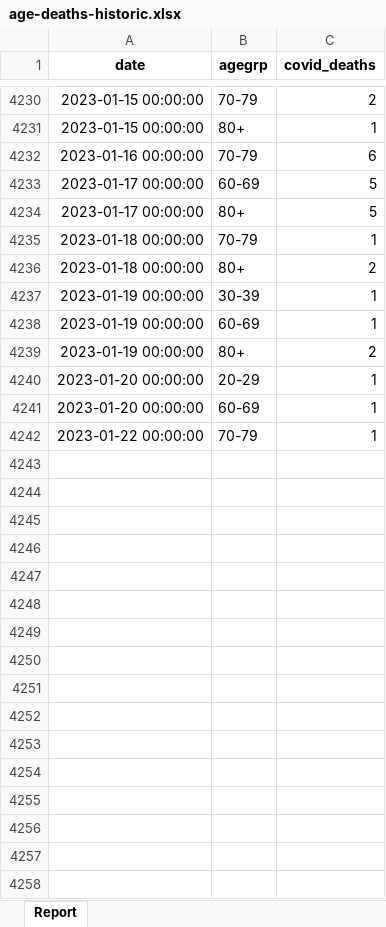
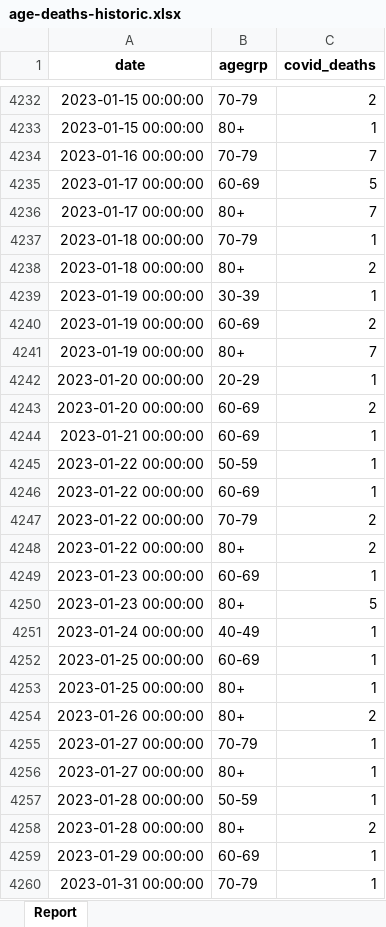
Before and after one commit to ercbk/Indiana-COVID-19-Tracker, an Excel workbook: data/age-deaths-historic.xlsx, sheet Report, drawn as a sheet; only a part is shown, gaps mark what is left out; values as stored, in another font and other column widths than the file's, no borders; addresses are those after the commit; the diff covers the shown part only; the diff names each change by its address in the sheet, - before the commit and + after, or states it on an @@ line.

```diff
--- a/data/age-deaths-historic.xlsx (sheet Report)
+++ b/data/age-deaths-historic.xlsx (sheet Report)
-C4234 (covid_deaths): 6
+C4234 (covid_deaths): 7
-C4236 (covid_deaths): 5
+C4236 (covid_deaths): 7
-C4240 (covid_deaths): 1
+C4240 (covid_deaths): 2
-C4241 (covid_deaths): 2
+C4241 (covid_deaths): 7
+row 4243: 2023-01-20 00:00:00 | 60-69 | 2
-A4244 (date): 2023-01-20 00:00:00
+A4244 (date): 2023-01-21 00:00:00
-B4245 (agegrp): 70-79
+B4245 (agegrp): 50-59
+row 4246: 2023-01-22 00:00:00 | 60-69 | 1
+row 4247: 2023-01-22 00:00:00 | 70-79 | 2
+row 4248: 2023-01-22 00:00:00 | 80+ | 2
+row 4249: 2023-01-23 00:00:00 | 60-69 | 1
+row 4250: 2023-01-23 00:00:00 | 80+ | 5
+row 4251: 2023-01-24 00:00:00 | 40-49 | 1
+row 4252: 2023-01-25 00:00:00 | 60-69 | 1
+row 4253: 2023-01-25 00:00:00 | 80+ | 1
+row 4254: 2023-01-26 00:00:00 | 80+ | 2
+row 4255: 2023-01-27 00:00:00 | 70-79 | 1
+row 4256: 2023-01-27 00:00:00 | 80+ | 1
+row 4257: 2023-01-28 00:00:00 | 50-59 | 1
+row 4258: 2023-01-28 00:00:00 | 80+ | 2
+row 4259: 2023-01-29 00:00:00 | 60-69 | 1
+row 4260: 2023-01-31 00:00:00 | 70-79 | 1
```
Also changed, not shown: 2 added rows and 3 edited cells elsewhere in this sheet, 17 other files.
